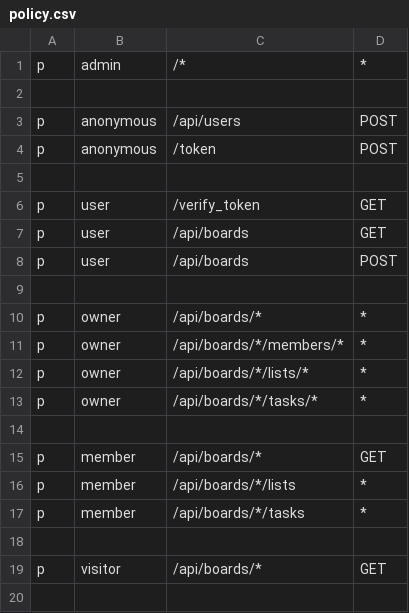
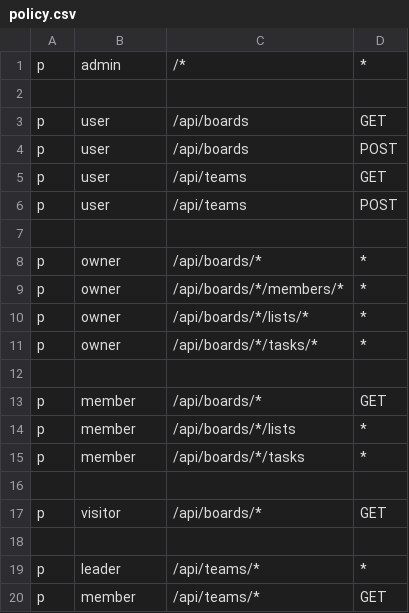
Before and after one commit to pinemapp/server, a CSV file: config/policy.csv, drawn as a sheet; removed rows and columns are numbered as before the commit, all else as after; the diff names each change by its address in the sheet, - before the commit and + after, or states it on an @@ line.

Commit message:
split authorize middleware & add leader when create team

```diff
--- a/config/policy.csv
+++ b/config/policy.csv
-row 3: p | anonymous | /api/users | POST
-row 4: p | anonymous | /token | POST
-row 5: (empty)
-row 6: p | user | /verify_token | GET
+row 5: p | user | /api/teams | GET
+row 6: p | user | /api/teams | POST
+row 18: (empty)
+row 19: p | leader | /api/teams/* | *
+row 20: p | member | /api/teams/* | GET
```
Also changed, not shown: 11 other files.
